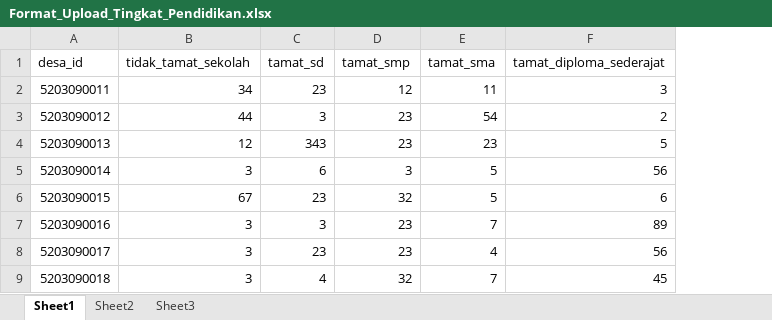
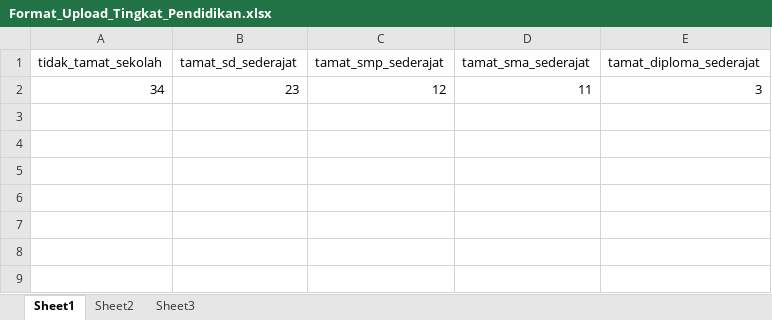
Before and after one commit to XCStudio/kecamatan_dashboard, an Excel workbook: storage/app/public/template_upload/Format_Upload_Tingkat_Pendidikan.xlsx, sheet Sheet1, drawn as a sheet; values as stored, in another font and other column widths than the file's, no borders; removed rows and columns are numbered as before the commit, all else as after; the diff names each change by its address in the sheet, - before the commit and + after, or states it on an @@ line.

```diff
--- a/storage/app/public/template_upload/Format_Upload_Tingkat_Pendidikan.xlsx (sheet Sheet1)
+++ b/storage/app/public/template_upload/Format_Upload_Tingkat_Pendidikan.xlsx (sheet Sheet1)
-column A (desa_id), row 2: 5203090011
-column C (tamat_sd), row 2: 23
-column D (tamat_smp), row 2: 12
-column E (tamat_sma), row 2: 11
+column B (tamat_sd_sederajat), row 2: 23
+column C (tamat_smp_sederajat), row 2: 12
+column D (tamat_sma_sederajat), row 2: 11
-row 3: 5203090012 | 44 | 3 | 23 | 54 | 2
-row 4: 5203090013 | 12 | 343 | 23 | 23 | 5
-row 5: 5203090014 | 3 | 6 | 3 | 5 | 56
-row 6: 5203090015 | 67 | 23 | 32 | 5 | 6
-row 7: 5203090016 | 3 | 3 | 23 | 7 | 89
-row 8: 5203090017 | 3 | 23 | 23 | 4 | 56
-row 9: 5203090018 | 3 | 4 | 32 | 7 | 45
```
Also changed, not shown: storage/app/public/template_upload/Format_Upload_Failitas_PAUD.xlsx, storage/app/public/template_upload/Format_Upload_Putus_Sekolah.xlsx, 21 other files.
